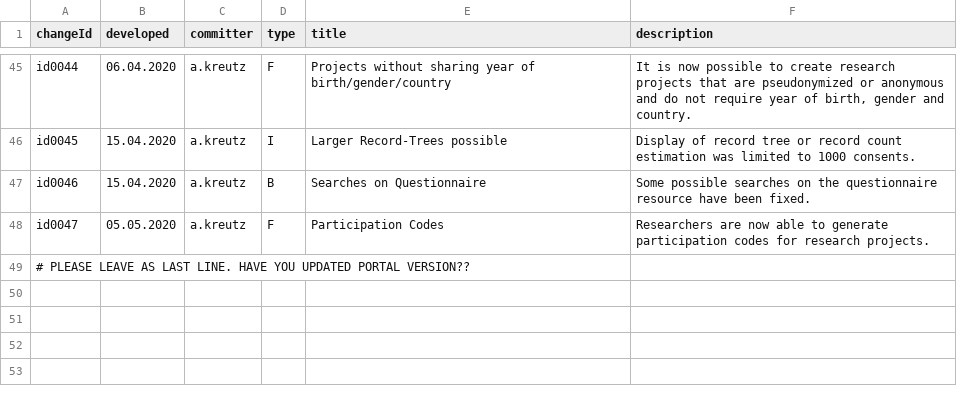
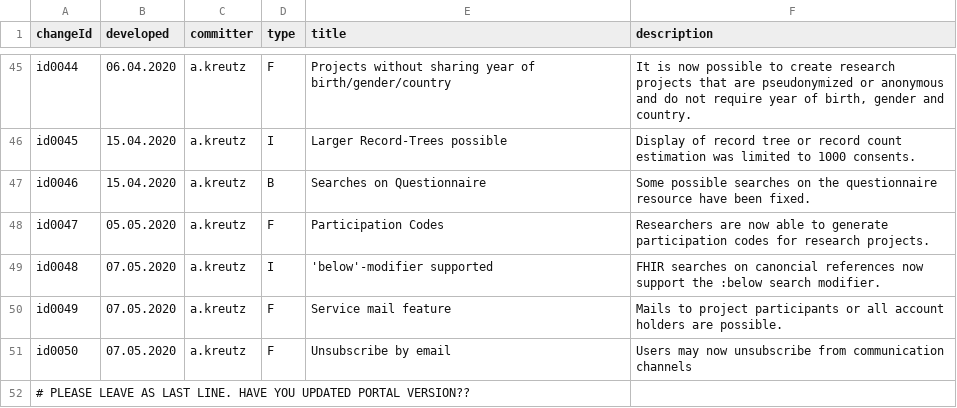
Before and after one commit to MIDATAcooperative/open-midata-server, a TSV file: CHANGELOG.tsv, drawn as a sheet; only a part is shown, gaps mark what is left out; the diff names each change by its address in the sheet, - before the commit and + after, or states it on an @@ line.

```diff
--- a/CHANGELOG.tsv
+++ b/CHANGELOG.tsv
+row 49: id0048 | 07.05.2020 | a.kreutz | I | 'below'-modifier supported | FHIR searches on canoncial references now support the :below search modifier.
+row 50: id0049 | 07.05.2020 | a.kreutz | F | Service mail feature | Mails to project participants or all account holders are possible.
+row 51: id0050 | 07.05.2020 | a.kreutz | F | Unsubscribe by email | Users may now unsubscribe from communication channels
```
Also changed, not shown: 1 other file.
